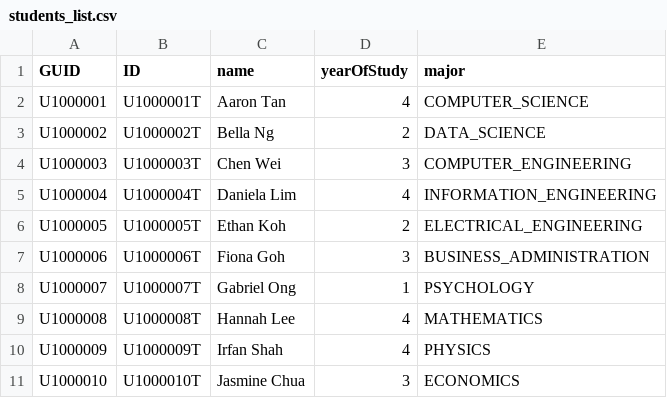
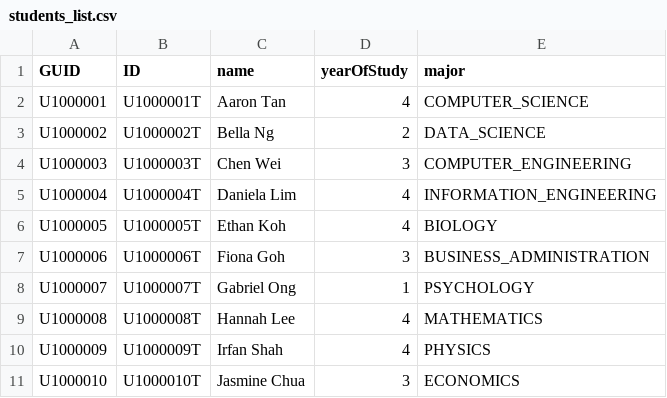
Before and after one commit to Ernest-Low/CT2003_GroupAssignment, a CSV file: data/students_list.csv, drawn as a sheet.

```diff
--- a/data/students_list.csv
+++ b/data/students_list.csv
@@ -5,3 +5,3 @@ U1000003,U1000003T,Chen Wei,3,COMPUTER_ENGINEERING
 U1000004,U1000004T,Daniela Lim,4,INFORMATION_ENGINEERING
-U1000005,U1000005T,Ethan Koh,2,ELECTRICAL_ENGINEERING
+U1000005,U1000005T,Ethan Koh,4,BIOLOGY
 U1000006,U1000006T,Fiona Goh,3,BUSINESS_ADMINISTRATION
```
Also changed, not shown: data/internships.csv, data/student_internship_rel.csv.
